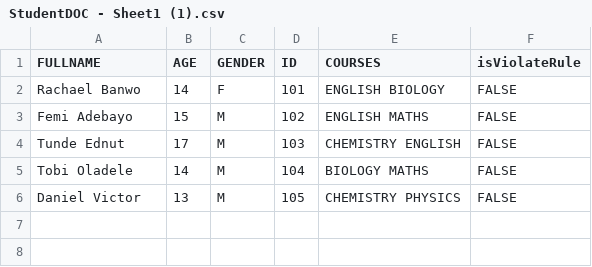
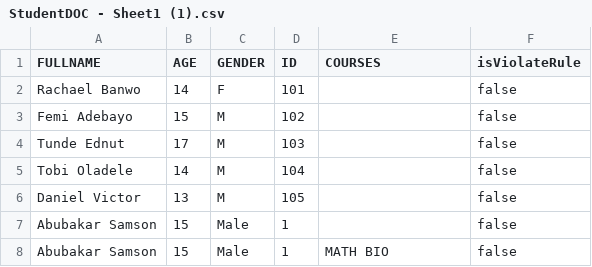
Before and after one commit to iamstevol/School-Management-System, a CSV file: src/main/resources/StudentDOC - Sheet1 (1).csv, drawn as a sheet; the diff names each change by its address in the sheet, - before the commit and + after, or states it on an @@ line.

Commit message:
Updated the code base to read data from the csv file and implemented the function specified

```diff
--- a/src/main/resources/StudentDOC - Sheet1 (1).csv
+++ b/src/main/resources/StudentDOC - Sheet1 (1).csv
-E2 (COURSES): ENGLISH BIOLOGY
+E2 (COURSES): (empty)
-F2:F6 (isViolateRule): FALSE
+F2:F6 (isViolateRule): false
-E3 (COURSES): ENGLISH MATHS
+E3 (COURSES): (empty)
-E4 (COURSES): CHEMISTRY ENGLISH
+E4 (COURSES): (empty)
-E5 (COURSES): BIOLOGY MATHS
+E5 (COURSES): (empty)
-E6 (COURSES): CHEMISTRY PHYSICS
+E6 (COURSES): (empty)
+row 7: Abubakar Samson | 15 | Male | 1 |  | false
+row 8: Abubakar Samson | 15 | Male | 1 | MATH BIO | false
```
Also changed, not shown: 9 other files.
